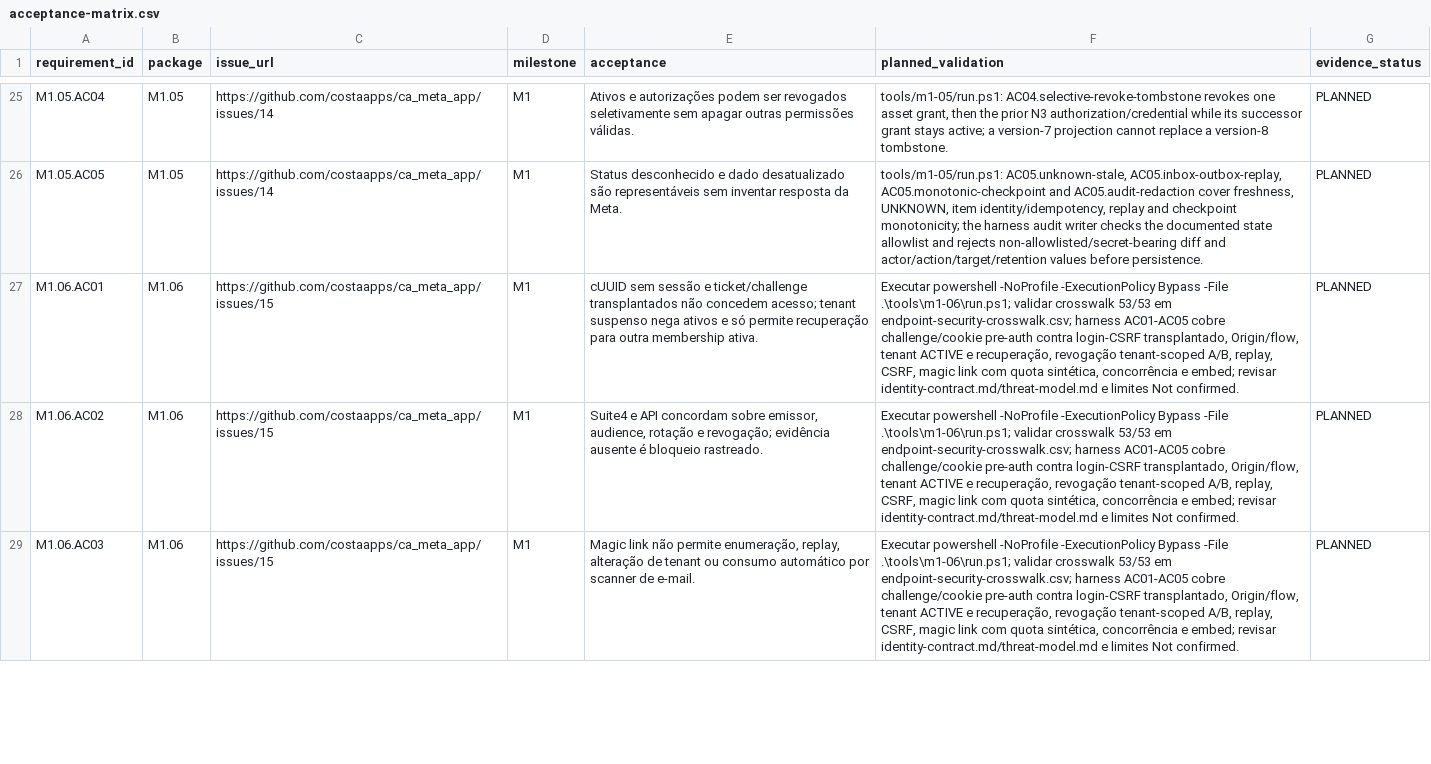
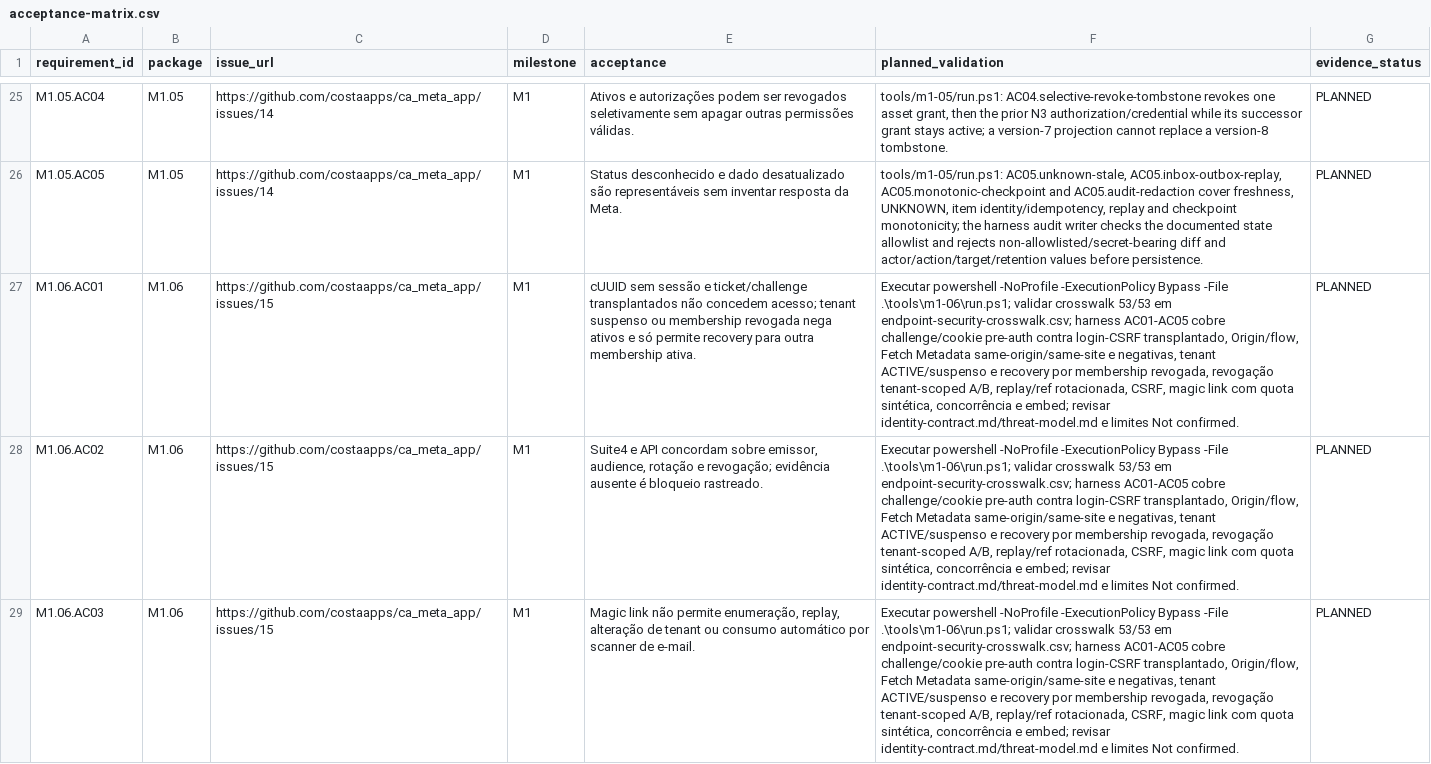
Before and after one commit to costaapps/ca_meta_app, a CSV file: docs/meta-v2/acceptance-matrix.csv, drawn as a sheet; only a part is shown, gaps mark what is left out; the diff covers the shown part only; the diff names each change by its address in the sheet, - before the commit and + after, or states it on an @@ line.

Commit message:
fix(m1-06): enforce fetch metadata and recovery

```diff
--- a/docs/meta-v2/acceptance-matrix.csv
+++ b/docs/meta-v2/acceptance-matrix.csv
-E27 (acceptance): …tenant suspenso nega ativos e só permite recuperação para outra…
+E27 (acceptance): …tenant suspenso ou membership revogada nega ativos e só permite recovery para outra…
-F27:F29 (planned_validation): …transplantado, Origin/flow, tenant ACTIVE e recuperação, revogação tenant-scoped A/B, replay, CSRF, magic…
+F27:F29 (planned_validation): …transplantado, Origin/flow, Fetch Metadata same-origin/same-site e negativas, tenant ACTIVE/suspenso e recovery por membership revogada, revogação tenant-scoped A/B, replay/ref rotacionada, CSRF, magic…
```
Also changed, not shown: 2 edited cells elsewhere in this file, 5 other files.
